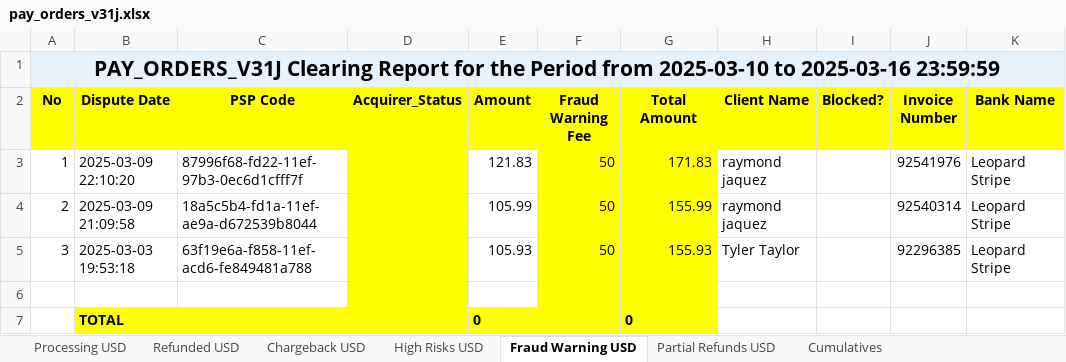
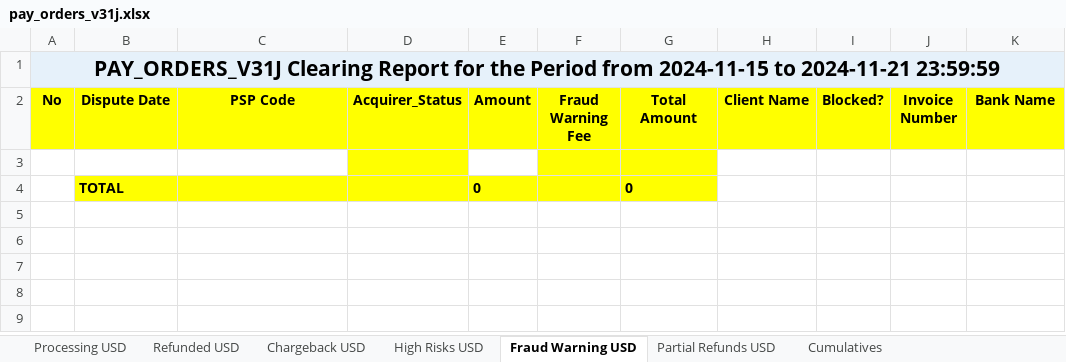
Before and after one commit to thamarayan/laravelCRM, an Excel workbook: public/exports/pay_orders_v31j.xlsx, sheet Fraud Warning USD, drawn as a sheet; values as stored, in another font and other column widths than the file's, no borders; the diff names each change by its address in the sheet, - before the commit and + after, or states it on an @@ line.

```diff
--- a/public/exports/pay_orders_v31j.xlsx (sheet Fraud Warning USD)
+++ b/public/exports/pay_orders_v31j.xlsx (sheet Fraud Warning USD)
-A1 (No): …Period from 2025-03-10 to 2025-03-16 23:59:59
+A1 (No): …Period from 2024-11-15 to 2024-11-21 23:59:59
-row 3: 1 | 2025-03-09 22:10:20 | 87996f68-fd22-11ef-97b3-0ec6d1cfff7f |  | 121.83 | 50 | 171.83 | raymond jaquez |  | 92541976 | Leopard Stripe
-row 4: 2 | 2025-03-09 21:09:58 | 18a5c5b4-fd1a-11ef-ae9a-d672539b8044 |  | 105.99 | 50 | 155.99 | raymond jaquez |  | 92540314 | Leopard Stripe
-row 5: 3 | 2025-03-03 19:53:18 | 63f19e6a-f858-11ef-acd6-fe849481a788 |  | 105.93 | 50 | 155.93 | Tyler Taylor |  | 92296385 | Leopard Stripe
```
Also changed, not shown: sheet Processing USD, sheet Cumulatives, sheet High Risks USD, sheet Refunded USD, sheet Chargeback USD, sheet Partial Refunds USD, formulas that keep their value, 12 other files.
